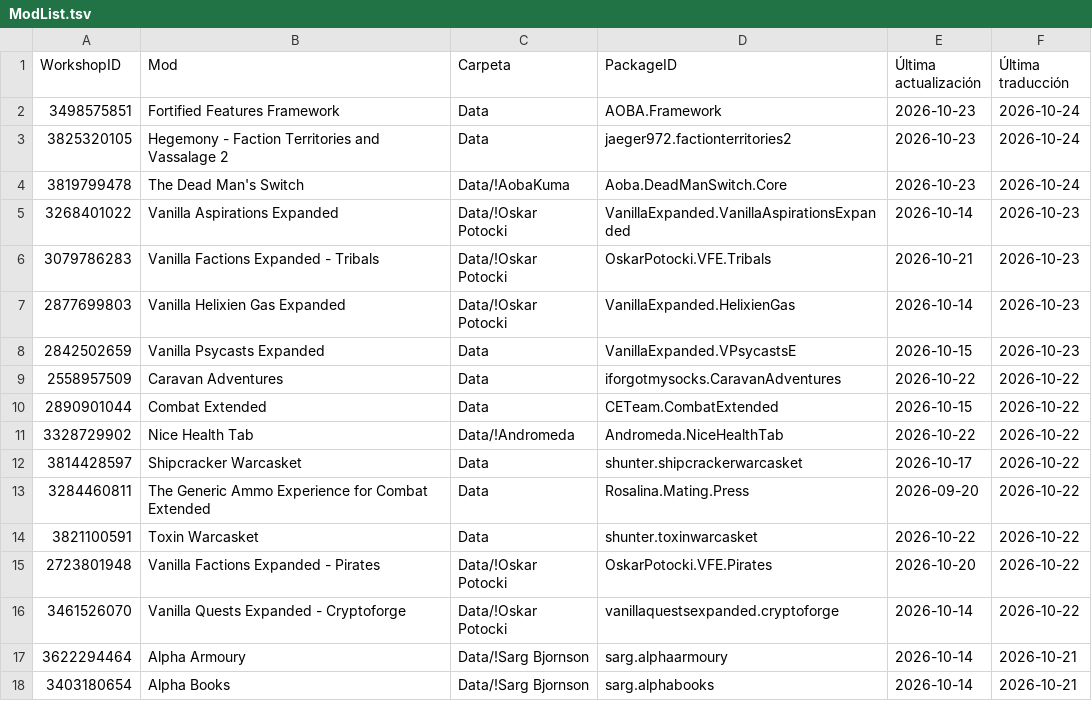
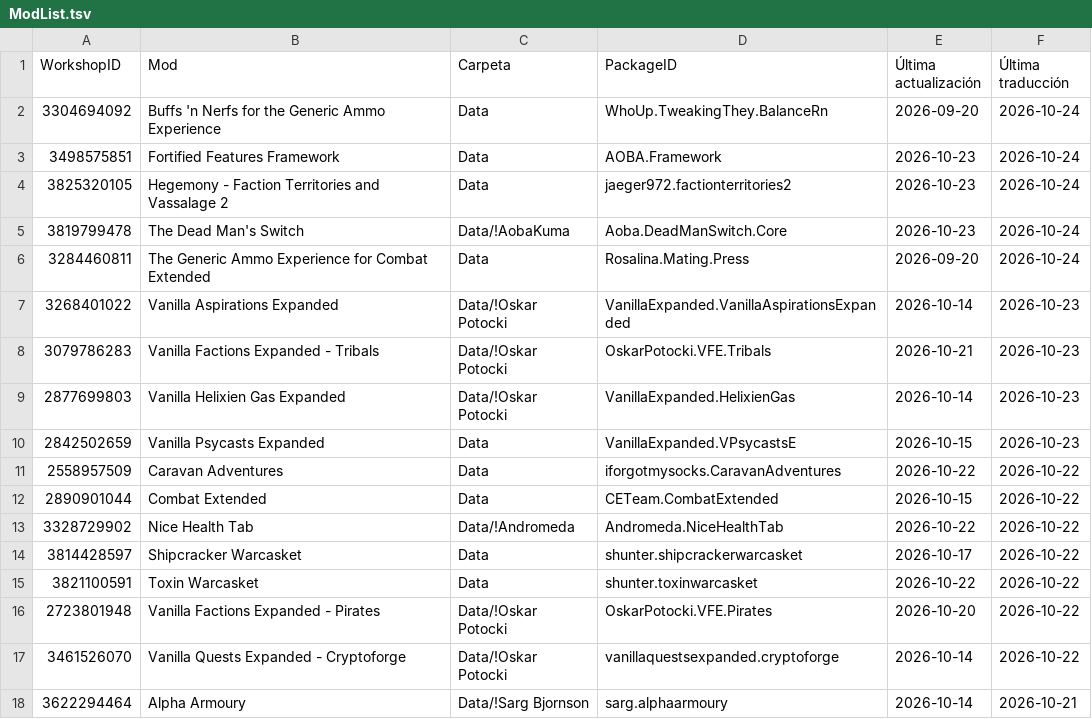
Before and after one commit to LordMordelon/RML, a TSV file: ModList.tsv, drawn as a sheet; only a part is shown; the shorter side is filled out with more unchanged rows; removed rows and columns are numbered as before the commit, all else as after; the diff names each change by its address in the sheet, - before the commit and + after, or states it on an @@ line.

Commit message:
Buffs 'n Nerfs: agregar el mod y glosario

```diff
--- a/ModList.tsv
+++ b/ModList.tsv
+row 2: 3304694092 | Buffs 'n Nerfs for the Generic Ammo Experience | Data | WhoUp.TweakingThey.BalanceRn | 2026-09-20 | 2026-10-24
+row 6: 3284460811 | The Generic Ammo Experience for Combat Extended | Data | Rosalina.Mating.Press | 2026-09-20 | 2026-10-24
-row 13: 3284460811 | The Generic Ammo Experience for Combat Extended | Data | Rosalina.Mating.Press | 2026-09-20 | 2026-10-22
```
Also changed, not shown: 17 other files.
